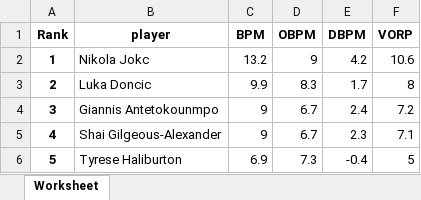
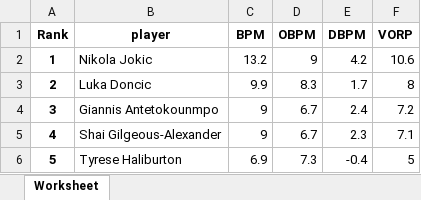
Before and after one commit to KyleBrogdon/nba-viz, an Excel workbook: data/bpm.xlsx, sheet Worksheet, drawn as a sheet; only a part is shown; values as stored, in another font and other column widths than the file's, no borders; the diff names each change by its address in the sheet, - before the commit and + after, or states it on an @@ line.

```diff
--- a/data/bpm.xlsx (sheet Worksheet)
+++ b/data/bpm.xlsx (sheet Worksheet)
-B2 (player): Nikola Jokc
+B2 (player): Nikola Jokic
```
Also changed, not shown: data/players.xlsx, 2 other files.
